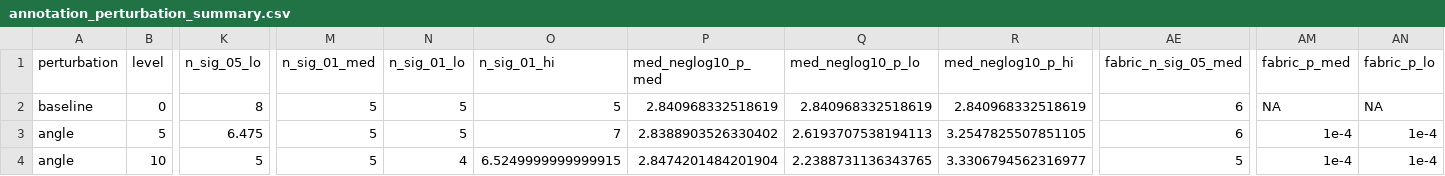
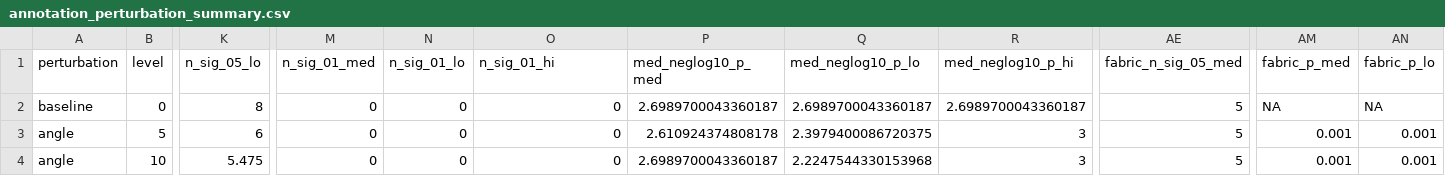
Before and after one commit to PeiyuanXiao/SPHARM_analysis, a CSV file: analysis/robustness/annotation_perturbation/annotation_perturbation_summary.csv, drawn as a sheet; only a part is shown, gaps mark what is left out; the diff covers the shown part only; the diff names each change by its address in the sheet, - before the commit and + after, or states it on an @@ line.

```diff
--- a/analysis/robustness/annotation_perturbation/annotation_perturbation_summary.csv
+++ b/analysis/robustness/annotation_perturbation/annotation_perturbation_summary.csv
-M2:M4 (n_sig_01_med): 5
+M2:M4 (n_sig_01_med): 0
-N2:N3 (n_sig_01_lo): 5
+N2:N3 (n_sig_01_lo): 0
-O2 (n_sig_01_hi): 5
+O2 (n_sig_01_hi): 0
-P2 (med_neglog10_p_med): 2.840968332518619
+P2 (med_neglog10_p_med): 2.6989700043360187
-Q2 (med_neglog10_p_lo): 2.840968332518619
+Q2 (med_neglog10_p_lo): 2.6989700043360187
-R2 (med_neglog10_p_hi): 2.840968332518619
+R2 (med_neglog10_p_hi): 2.6989700043360187
-AE2:AE3 (fabric_n_sig_05_med): 6
+AE2:AE3 (fabric_n_sig_05_med): 5
-K3 (n_sig_05_lo): 6.475
+K3 (n_sig_05_lo): 6
-O3 (n_sig_01_hi): 7
+O3 (n_sig_01_hi): 0
-P3 (med_neglog10_p_med): 2.8388903526330402
+P3 (med_neglog10_p_med): 2.610924374808178
-Q3 (med_neglog10_p_lo): 2.6193707538194113
+Q3 (med_neglog10_p_lo): 2.3979400086720375
-R3 (med_neglog10_p_hi): 3.2547825507851105
+R3 (med_neglog10_p_hi): 3
-AM3:AM4 (fabric_p_med): 1e-4
+AM3:AM4 (fabric_p_med): 0.001
-AN3:AN4 (fabric_p_lo): 1e-4
+AN3:AN4 (fabric_p_lo): 0.001
-K4 (n_sig_05_lo): 5
+K4 (n_sig_05_lo): 5.475
-N4 (n_sig_01_lo): 4
+N4 (n_sig_01_lo): 0
-O4 (n_sig_01_hi): 6.5249999999999915
+O4 (n_sig_01_hi): 0
-P4 (med_neglog10_p_med): 2.8474201484201904
+P4 (med_neglog10_p_med): 2.6989700043360187
-Q4 (med_neglog10_p_lo): 2.2388731136343765
+Q4 (med_neglog10_p_lo): 2.2247544330153968
-R4 (med_neglog10_p_hi): 3.3306794562316977
+R4 (med_neglog10_p_hi): 3
```
Also changed, not shown: 140 edited cells elsewhere in this file, analysis/robustness/annotation_perturbation/annotation_perturbation_angle.csv, analysis/robustness/annotation_perturbation/annotation_perturbation_angle_three_methods.csv, 12 other files.
